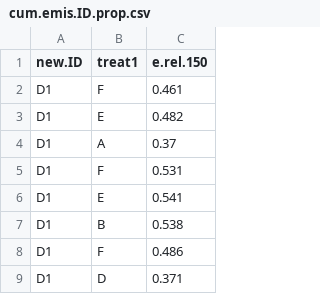
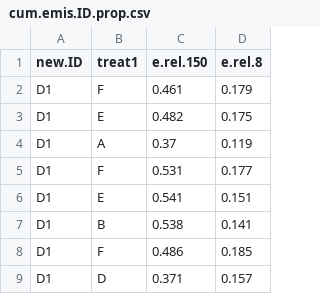
Before and after one commit to AU-BCE-EE/Pedersen-2025-MAG, a CSV file: output/cum.emis.ID.prop.csv, drawn as a sheet; only a part is shown; the diff names each change by its address in the sheet, - before the commit and + after, or states it on an @@ line.

```diff
--- a/output/cum.emis.ID.prop.csv
+++ b/output/cum.emis.ID.prop.csv
+column D (e.rel.8), rows 2-9: 0.179 | 0.175 | 0.119 | 0.177 | 0.151 | 0.141 | 0.185 | 0.157
```
Also changed, not shown: output/esumm.prop.supMat.csv, 3 other files.
